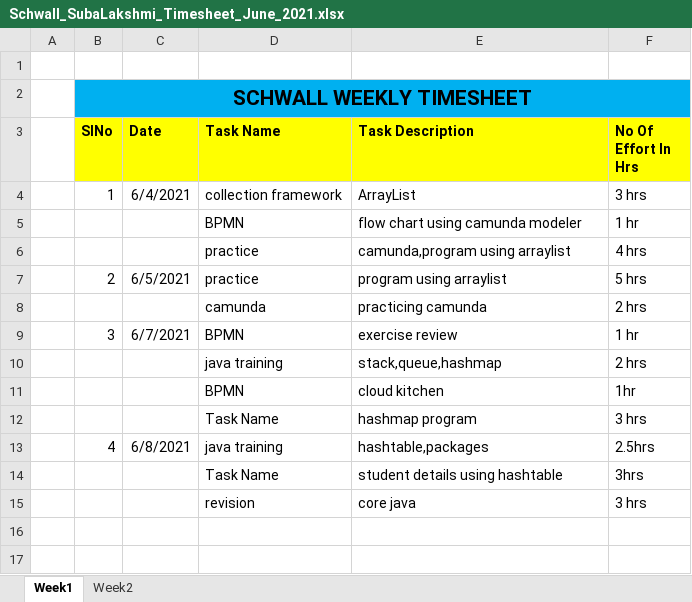
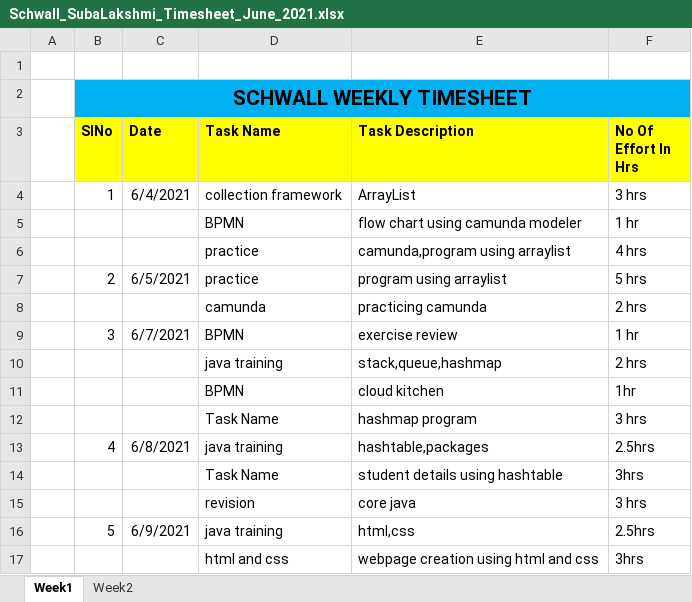
Before and after one commit to Surge-Technology/JavaTraining-Batch1, an Excel workbook: Subha/Timesheet/Schwall_SubaLakshmi_Timesheet_June_2021.xlsx, sheet Week1, drawn as a sheet; values as stored, in another font and other column widths than the file's, no borders; the diff names each change by its address in the sheet, - before the commit and + after, or states it on an @@ line.

Commit message:
timesheet

```diff
--- a/Subha/Timesheet/Schwall_SubaLakshmi_Timesheet_June_2021.xlsx (sheet Week1)
+++ b/Subha/Timesheet/Schwall_SubaLakshmi_Timesheet_June_2021.xlsx (sheet Week1)
+row 16:  | 5 | 6/9/2021 | java training | html,css | 2.5hrs
+row 17:  |  |  | html and css | webpage creation using html and css | 3hrs
```
Also changed, not shown: 4 other files.
